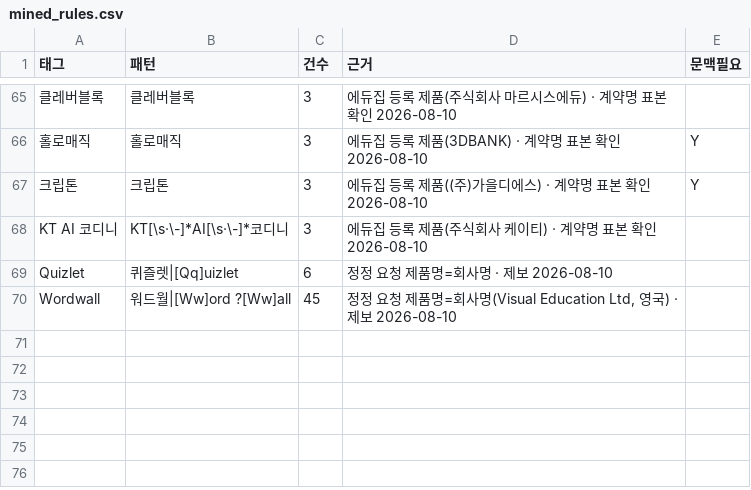
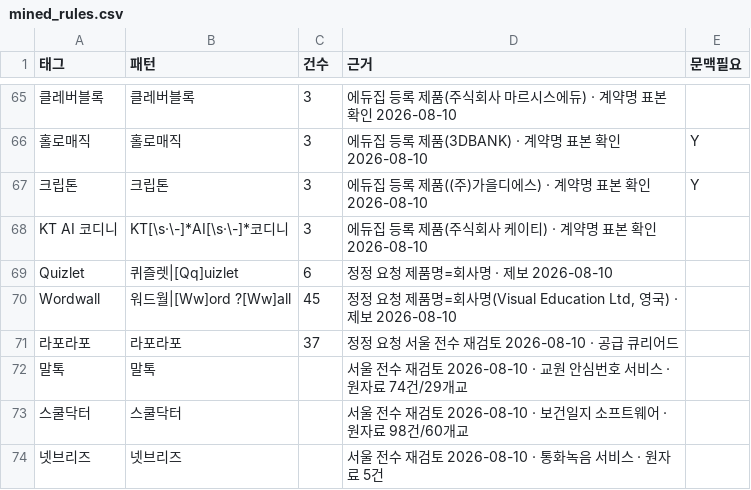
Before and after one commit to theflight001/school-edtech, a CSV file: mined_rules.csv, drawn as a sheet; only a part is shown, gaps mark what is left out.

```diff
--- a/mined_rules.csv
+++ b/mined_rules.csv
@@ -70 +70,5 @@ Quizlet,퀴즐렛|[Qq]uizlet,6,정정 요청 제품명=회사명 · 제보 2026-
 Wordwall,워드월|[Ww]ord ?[Ww]all,45,"정정 요청 제품명=회사명(Visual Education Ltd, 영국) · 제보 2026-08-10",
+라포라포,라포라포,37,정정 요청 서울 전수 재검토 2026-08-10 · 공급 큐리어드,
+말톡,말톡,,서울 전수 재검토 2026-08-10 · 교원 안심번호 서비스 · 원자료 74건/29개교,
+스쿨닥터,스쿨닥터,,서울 전수 재검토 2026-08-10 · 보건일지 소프트웨어 · 원자료 98건/60개교,
+넷브리즈,넷브리즈,,서울 전수 재검토 2026-08-10 · 통화녹음 서비스 · 원자료 5건,
```
Also changed, not shown: 3 other files.
